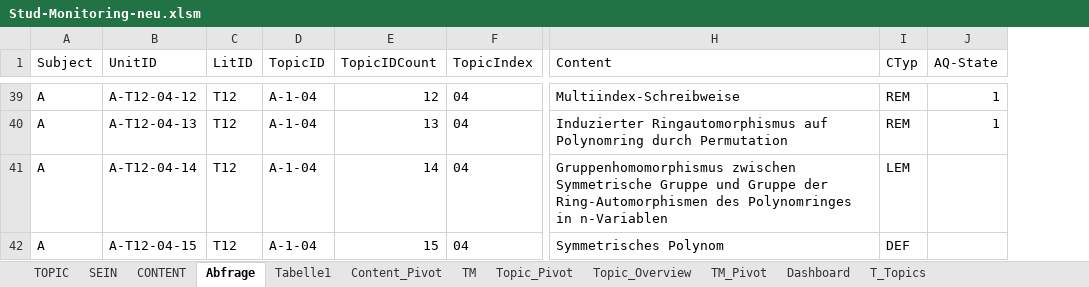
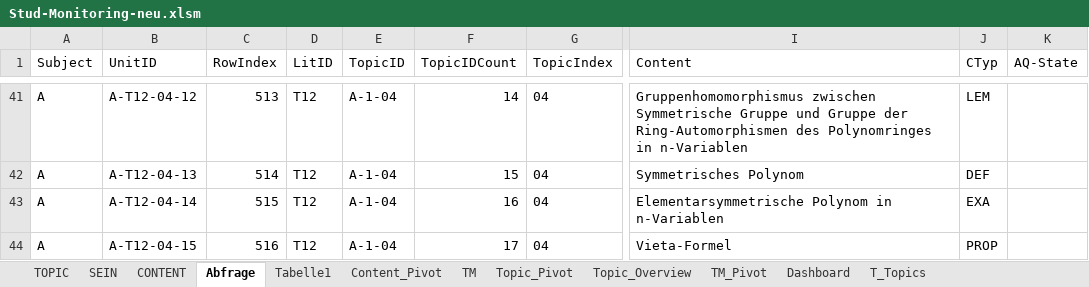
Before and after one commit to xajas1/NoteDeck, an Excel workbook: Stud-Monitoring-neu.xlsm, sheet Abfrage, drawn as a sheet; only a part is shown, gaps mark what is left out; values as stored, in another font and other column widths than the file's, no borders; table styles not drawn; addresses are those after the commit; the diff covers the shown part only; the diff names each change by its address in the sheet, - before the commit and + after, or states it on an @@ line.

```diff
--- a/Stud-Monitoring-neu.xlsm (sheet Abfrage)
+++ b/Stud-Monitoring-neu.xlsm (sheet Abfrage)
+column C (RowIndex), rows 41-44: 513 | 514 | 515 | 516
-F41 (TopicIDCount): 12
+F41 (TopicIDCount): 14
-I41 (Content): Multiindex-Schreibweise
+I41 (Content): Gruppenhomomorphismus zwischen Symmetrische Gruppe und Gruppe der Ring-Automorphismen des Polynomringes in n-Variablen
-J41 (CTyp): REM
+J41 (CTyp): LEM
-K41:K42 (AQ-State): 1
+K41:K42 (AQ-State): (empty)
-F42 (TopicIDCount): 13
+F42 (TopicIDCount): 15
-I42 (Content): Induzierter Ringautomorphismus auf Polynomring durch Permutation
+I42 (Content): Symmetrisches Polynom
-J42 (CTyp): REM
+J42 (CTyp): DEF
-F43 (TopicIDCount): 14
+F43 (TopicIDCount): 16
-I43 (Content): Gruppenhomomorphismus zwischen Symmetrische Gruppe und Gruppe der Ring-Automorphismen des Polynomringes in n-Variablen
+I43 (Content): Elementarsymmetrische Polynom in n-Variablen
-J43 (CTyp): LEM
+J43 (CTyp): EXA
-F44 (TopicIDCount): 15
+F44 (TopicIDCount): 17
-I44 (Content): Symmetrisches Polynom
+I44 (Content): Vieta-Formel
-J44 (CTyp): DEF
+J44 (CTyp): PROP
```
Also changed, not shown: 2 added rows, 2 removed rows and 36 edited cells elsewhere in this sheet, 35 other files.
